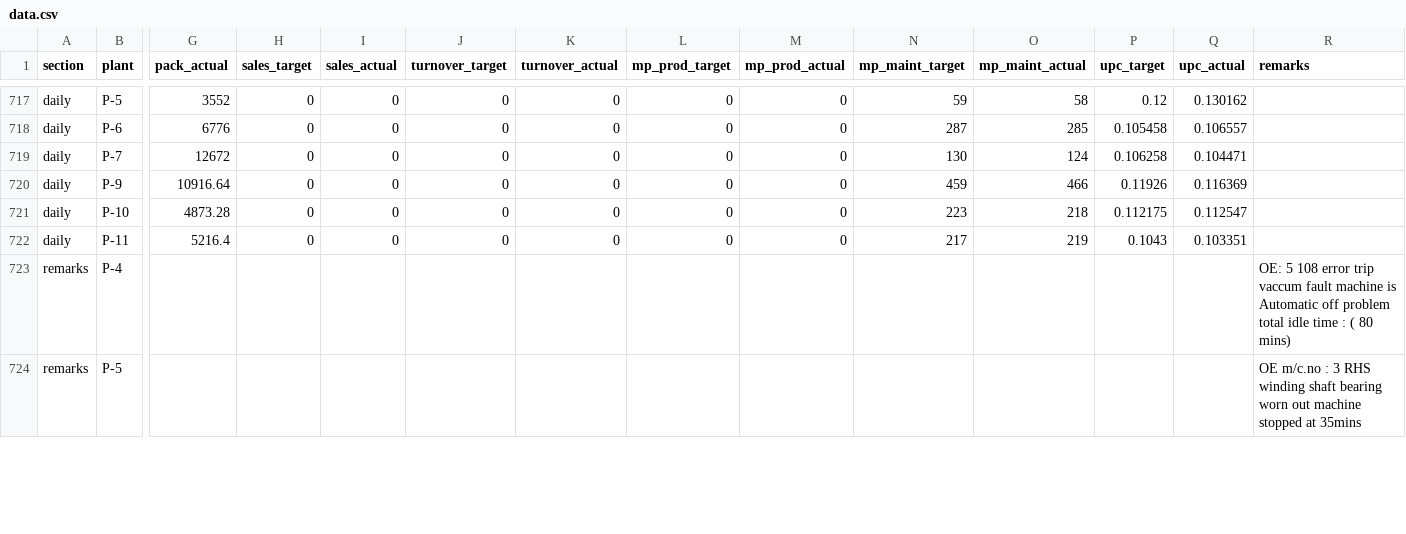
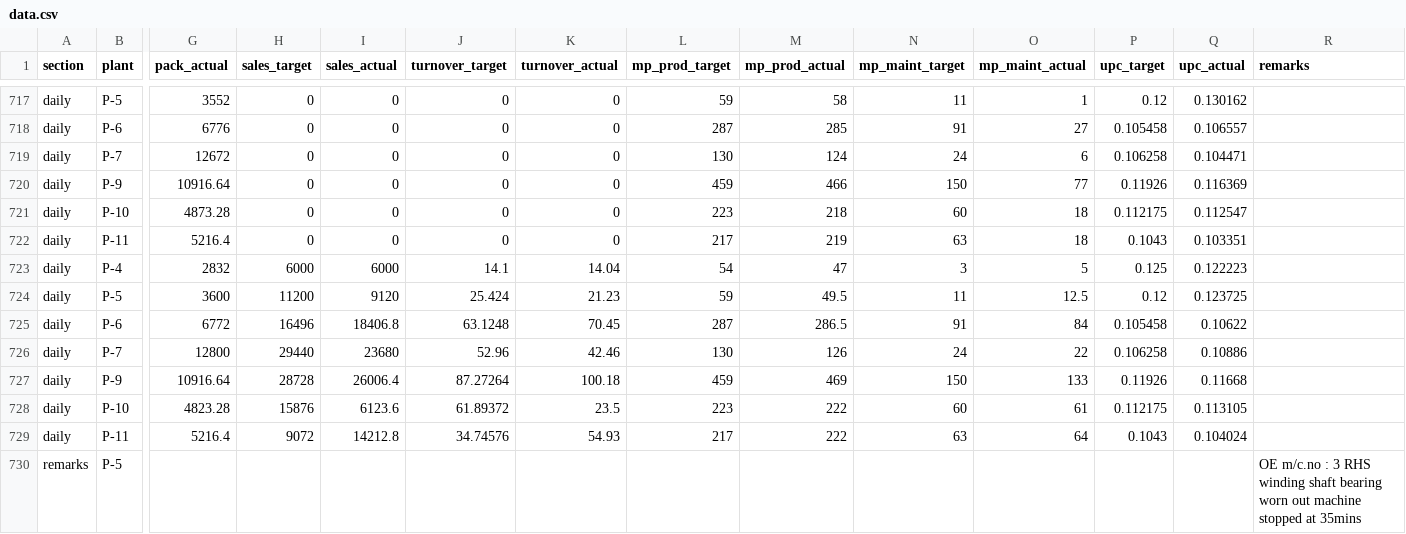
Before and after one commit to ipcamsgrmills/sgm-dashboard, a CSV file: data.csv, drawn as a sheet; only a part is shown, gaps mark what is left out; removed rows and columns are numbered as before the commit, all else as after; rows hold the shown columns only; the diff covers the shown part only; the diff names each change by its address in the sheet, - before the commit and + after, or states it on an @@ line.

```diff
--- a/data.csv
+++ b/data.csv
-L717 (mp_prod_target): 0
+L717 (mp_prod_target): 59
-M717 (mp_prod_actual): 0
+M717 (mp_prod_actual): 58
-N717 (mp_maint_target): 59
+N717 (mp_maint_target): 11
-O717 (mp_maint_actual): 58
+O717 (mp_maint_actual): 1
-L718 (mp_prod_target): 0
+L718 (mp_prod_target): 287
-M718 (mp_prod_actual): 0
+M718 (mp_prod_actual): 285
-N718 (mp_maint_target): 287
+N718 (mp_maint_target): 91
-O718 (mp_maint_actual): 285
+O718 (mp_maint_actual): 27
-L719 (mp_prod_target): 0
+L719 (mp_prod_target): 130
-M719 (mp_prod_actual): 0
+M719 (mp_prod_actual): 124
-N719 (mp_maint_target): 130
+N719 (mp_maint_target): 24
-O719 (mp_maint_actual): 124
+O719 (mp_maint_actual): 6
-L720 (mp_prod_target): 0
+L720 (mp_prod_target): 459
-M720 (mp_prod_actual): 0
+M720 (mp_prod_actual): 466
-N720 (mp_maint_target): 459
+N720 (mp_maint_target): 150
-O720 (mp_maint_actual): 466
+O720 (mp_maint_actual): 77
-L721 (mp_prod_target): 0
+L721 (mp_prod_target): 223
-M721 (mp_prod_actual): 0
+M721 (mp_prod_actual): 218
-N721 (mp_maint_target): 223
+N721 (mp_maint_target): 60
-O721 (mp_maint_actual): 218
+O721 (mp_maint_actual): 18
-L722 (mp_prod_target): 0
+L722 (mp_prod_target): 217
-M722 (mp_prod_actual): 0
+M722 (mp_prod_actual): 219
-N722 (mp_maint_target): 217
+N722 (mp_maint_target): 63
-O722 (mp_maint_actual): 219
+O722 (mp_maint_actual): 18
-row 723: remarks | P-4 |  |  |  |  |  |  |  |  |  |  |  | OE: 5 108 error trip vaccum fault machine is Automatic off problem total idle time : ( 80 mins)
+row 723: daily | P-4 | 2832 | 6000 | 6000 | 14.1 | 14.04 | 54 | 47 | 3 | 5 | 0.125 | 0.122223
+row 724: daily | P-5 | 3600 | 11200 | 9120 | 25.424 | 21.23 | 59 | 49.5 | 11 | 12.5 | 0.12 | 0.123725
+row 725: daily | P-6 | 6772 | 16496 | 18406.8 | 63.1248 | 70.45 | 287 | 286.5 | 91 | 84 | 0.105458 | 0.10622
+row 726: daily | P-7 | 12800 | 29440 | 23680 | 52.96 | 42.46 | 130 | 126 | 24 | 22 | 0.106258 | 0.10886
+row 727: daily | P-9 | 10916.64 | 28728 | 26006.4 | 87.27264 | 100.18 | 459 | 469 | 150 | 133 | 0.11926 | 0.11668
+row 728: daily | P-10 | 4823.28 | 15876 | 6123.6 | 61.89372 | 23.5 | 223 | 222 | 60 | 61 | 0.112175 | 0.113105
+row 729: daily | P-11 | 5216.4 | 9072 | 14212.8 | 34.74576 | 54.93 | 217 | 222 | 63 | 64 | 0.1043 | 0.104024
```
Also changed, not shown: 1 added row, 1 removed row and 37 edited cells elsewhere in this file.
